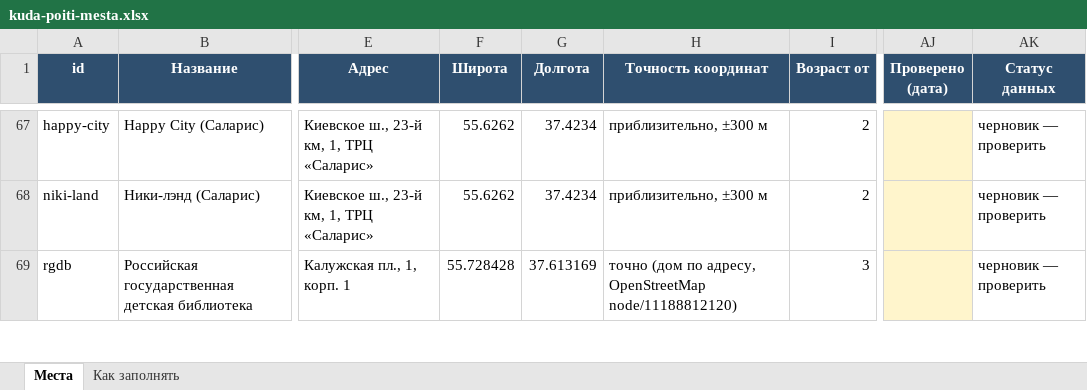
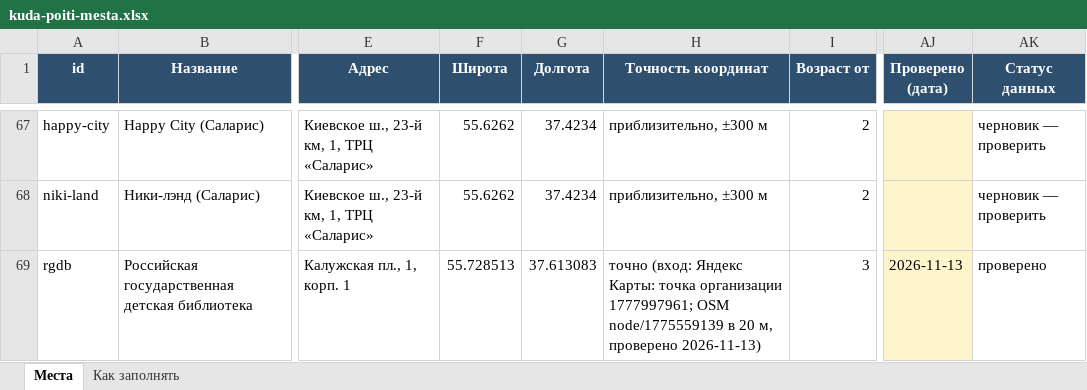
Before and after one commit to vadimsurov-apps/kudapoiti-data, an Excel workbook: data/kuda-poiti-mesta.xlsx, sheet Места, drawn as a sheet; only a part is shown, gaps mark what is left out; values as stored, in another font and other column widths than the file's, no borders; the diff covers the shown part only; the diff names each change by its address in the sheet, - before the commit and + after, or states it on an @@ line.

```diff
--- a/data/kuda-poiti-mesta.xlsx (sheet Места)
+++ b/data/kuda-poiti-mesta.xlsx (sheet Места)
-F69 (Широта): 55.728428
+F69 (Широта): 55.728513
-G69 (Долгота): 37.613169
+G69 (Долгота): 37.613083
-H69 (Точность координат): точно (дом по адресу, OpenStreetMap node/11188812120)
+H69 (Точность координат): точно (вход: Яндекс Карты: точка организации 1777997961; OSM node/1775559139 в 20 м, проверено 2026-11-13)
-AJ69 (Проверено (дата)): (empty)
+AJ69 (Проверено (дата)): 2026-11-13
-AK69 (Статус данных): черновик — проверить
+AK69 (Статус данных): проверено
```
Also changed, not shown: 21 edited cells elsewhere in this sheet, data/parts/sections.xlsx, 4 other files.
